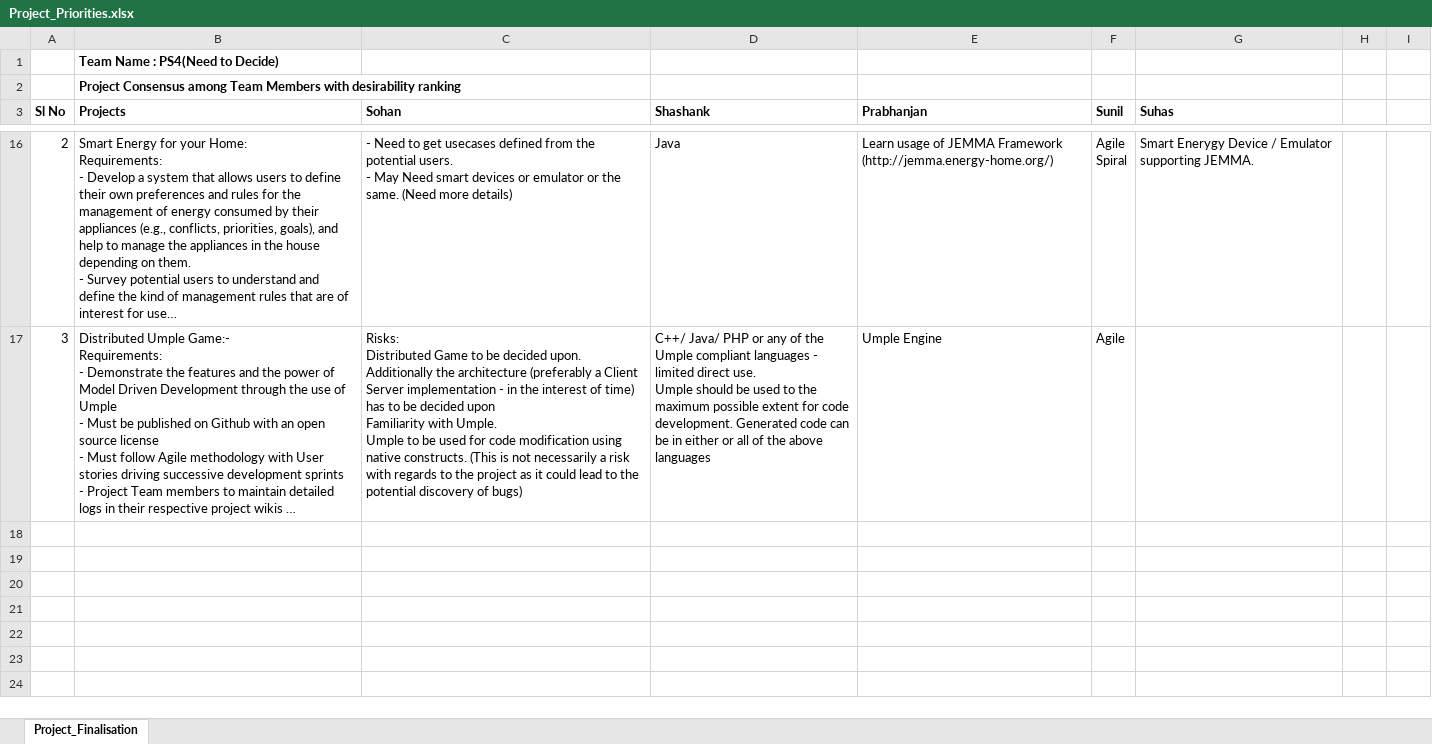
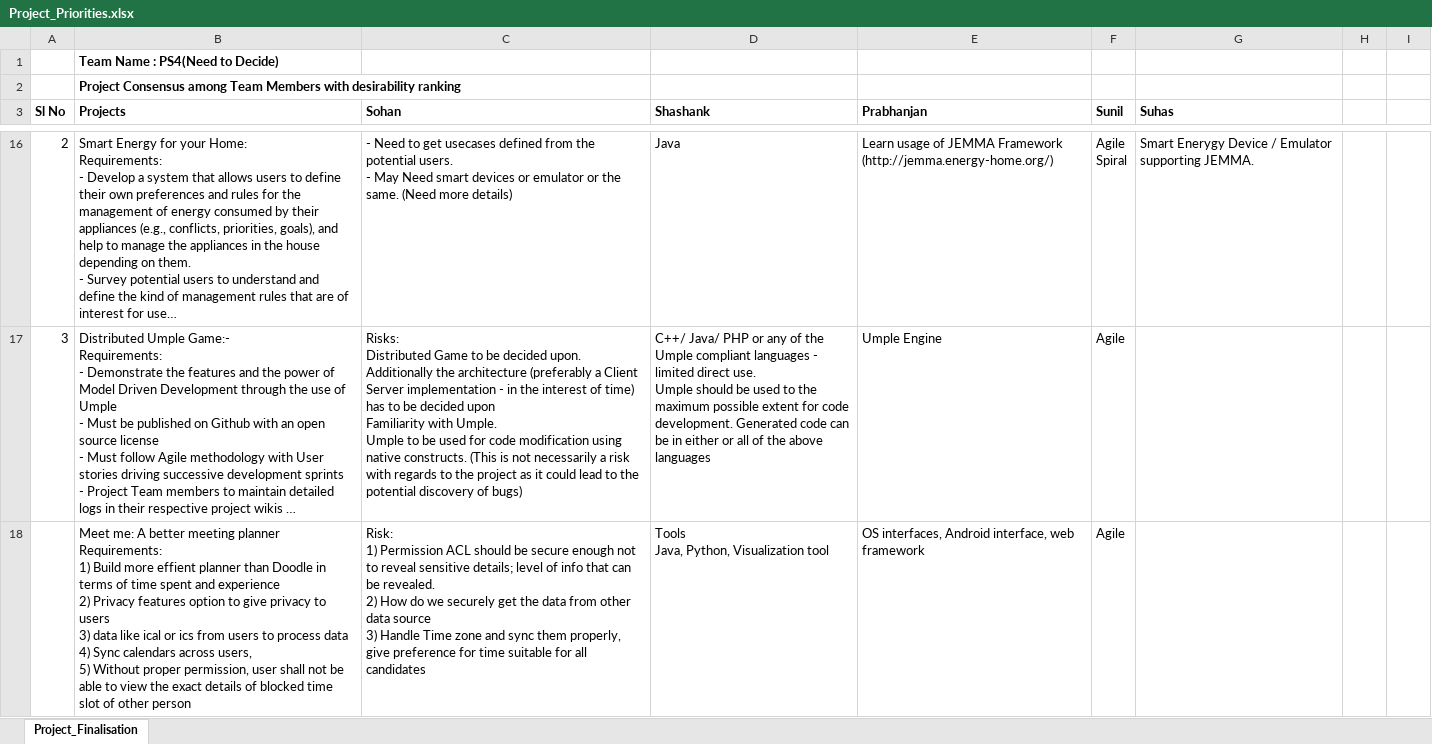
Before and after one commit to sohanmadhavb/SER501_Project, an Excel workbook: Documents/Project_Priorities.xlsx, sheet Project_Finalisation, drawn as a sheet; only a part is shown, gaps mark what is left out; long unchanged cells end in …; values as stored, in another font and other column widths than the file's, no borders; ↵ is a line break in a cell; the diff names each change by its address in the sheet, - before the commit and + after, or states it on an @@ line.

Commit message:
MeetMe project description

```diff
--- a/Documents/Project_Priorities.xlsx (sheet Project_Finalisation)
+++ b/Documents/Project_Priorities.xlsx (sheet Project_Finalisation)
+row 18:  | Meet me: A better meeting planner ↵ Requirements: ↵ 1) Build more effient planner than Doodle in terms of time spent and experience ↵ 2) Privacy features option to give privacy to users ↵ 3) data like ical or ics from users to process data ↵ 4) Sync calendars across users, ↵ 5) Without proper permission, user shall not be able to view the exact details of blocked time slot of other person | Risk: ↵ 1) Permission ACL should be secure enough not to reveal sensitive details; level of info that can be revealed. ↵ 2) How do we securely get the data from other data source ↵ 3) Handle Time zone and sync them properly, give preference for time suitable for all candidates | Tools ↵ Java, Python, Visualization tool | OS interfaces, Android interface, web framework | Agile
```
